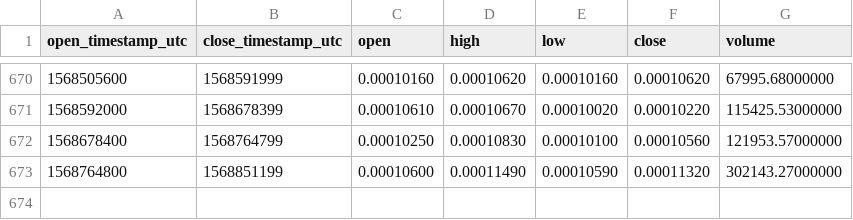
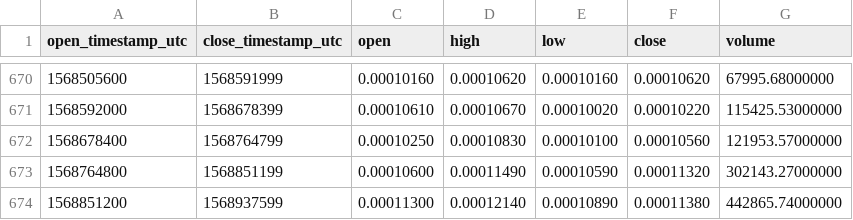
Before and after one commit to cryptobigbro/binance-GVTBTC, a CSV file: binance-GVTBTC-1d.csv, drawn as a sheet; only a part is shown, gaps mark what is left out; the diff names each change by its address in the sheet, - before the commit and + after, or states it on an @@ line.

Commit message:
Update OHLCV data.

```diff
--- a/binance-GVTBTC-1d.csv
+++ b/binance-GVTBTC-1d.csv
+row 674: 1568851200 | 1568937599 | 0.00011300 | 0.00012140 | 0.00010890 | 0.00011380 | 442865.74000000
```
Also changed, not shown: 1 other file.
